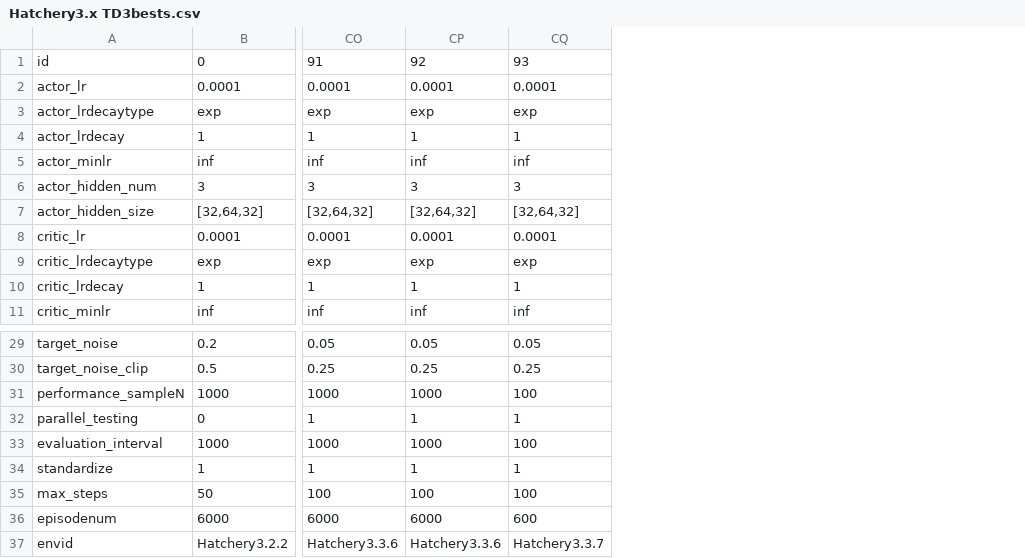
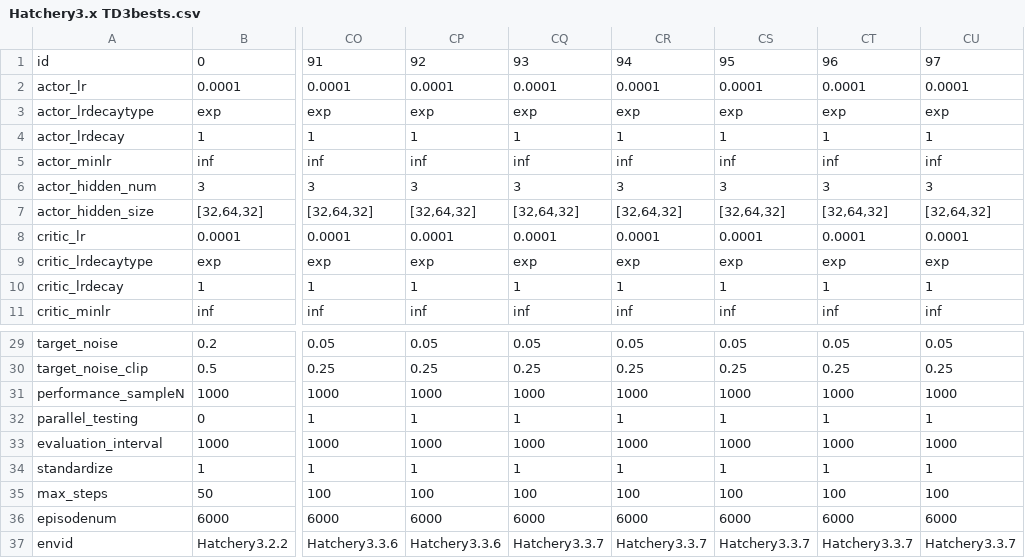
Before and after one commit to hyunseoky9/Hatchery-operation-2, a CSV file: hyperparamsets/Hatchery3.x TD3bests.csv, drawn as a sheet; only a part is shown, gaps mark what is left out; the diff names each change by its address in the sheet, - before the commit and + after, or states it on an @@ line.

Commit message:
new paramsets

```diff
--- a/hyperparamsets/Hatchery3.x TD3bests.csv
+++ b/hyperparamsets/Hatchery3.x TD3bests.csv
+column CR, rows 1-11: 94 | 0.0001 | exp | 1 | inf | 3 | [32,64,32] | 0.0001 | exp | 1 | inf; rows 29-37: 0.05 | 0.25 | 1000 | 1 | 1000 | 1 | 100 | 6000 | Hatchery3.3.7
+column CS, rows 1-11: 95 | 0.0001 | exp | 1 | inf | 3 | [32,64,32] | 0.0001 | exp | 1 | inf; rows 29-37: 0.05 | 0.25 | 1000 | 1 | 1000 | 1 | 100 | 6000 | Hatchery3.3.7
+column CT, rows 1-11: 96 | 0.0001 | exp | 1 | inf | 3 | [32,64,32] | 0.0001 | exp | 1 | inf; rows 29-37: 0.05 | 0.25 | 1000 | 1 | 1000 | 1 | 100 | 6000 | Hatchery3.3.7
+column CU, rows 1-11: 97 | 0.0001 | exp | 1 | inf | 3 | [32,64,32] | 0.0001 | exp | 1 | inf; rows 29-37: 0.05 | 0.25 | 1000 | 1 | 1000 | 1 | 100 | 6000 | Hatchery3.3.7
-CQ31: 100
+CQ31: 1000
-CQ33: 100
+CQ33: 1000
-CQ36: 600
+CQ36: 6000
```
